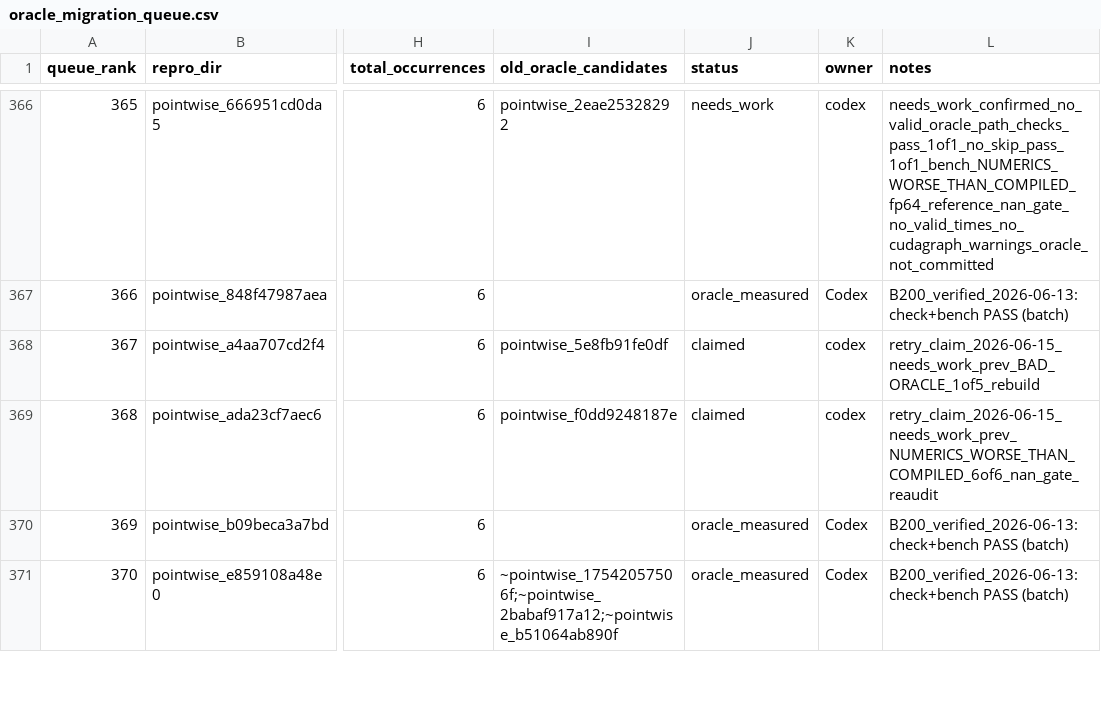
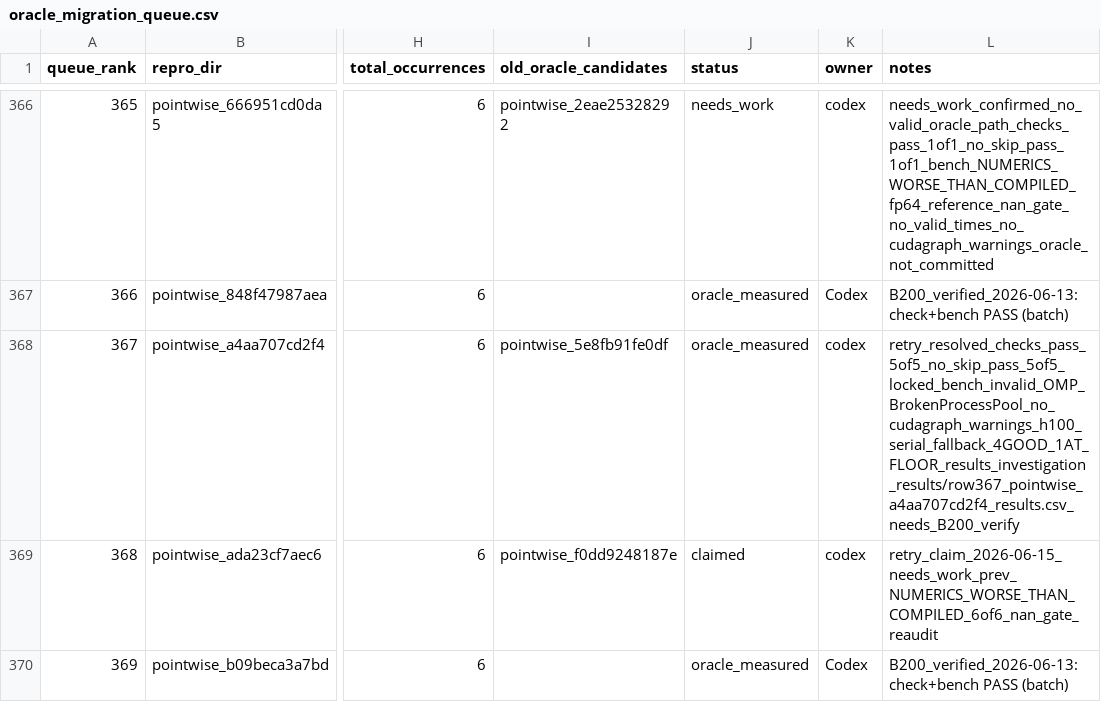
Before and after one commit to eellison/better-benchmark, a CSV file: investigation_results/oracle_migration_queue.csv, drawn as a sheet; only a part is shown, gaps mark what is left out; the shorter side is filled out with more unchanged rows; the diff names each change by its address in the sheet, - before the commit and + after, or states it on an @@ line.

Commit message:
Retry-fix oracle row 367

```diff
--- a/investigation_results/oracle_migration_queue.csv
+++ b/investigation_results/oracle_migration_queue.csv
-J368 (status): claimed
+J368 (status): oracle_measured
-L368 (notes): retry_claim_2026-06-15_needs_work_prev_BAD_ORACLE_1of5_rebuild
+L368 (notes): retry_resolved_checks_pass_5of5_no_skip_pass_5of5_locked_bench_invalid_OMP_BrokenProcessPool_no_cudagraph_warnings_h100_serial_fallback_4GOOD_1AT_FLOOR_results_investigation_results/row367_pointwise_a4aa707cd2f4_results.csv_needs_B200_verify
```
Also changed, not shown: 2 other files.
